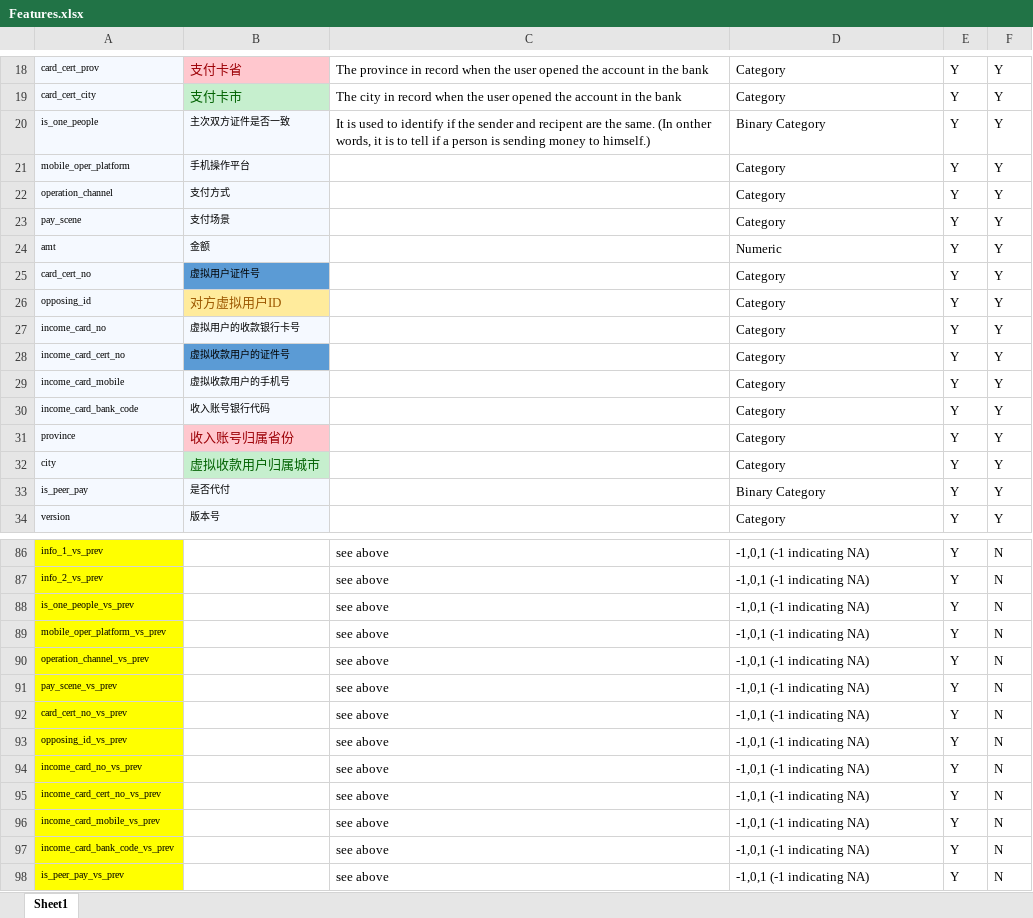
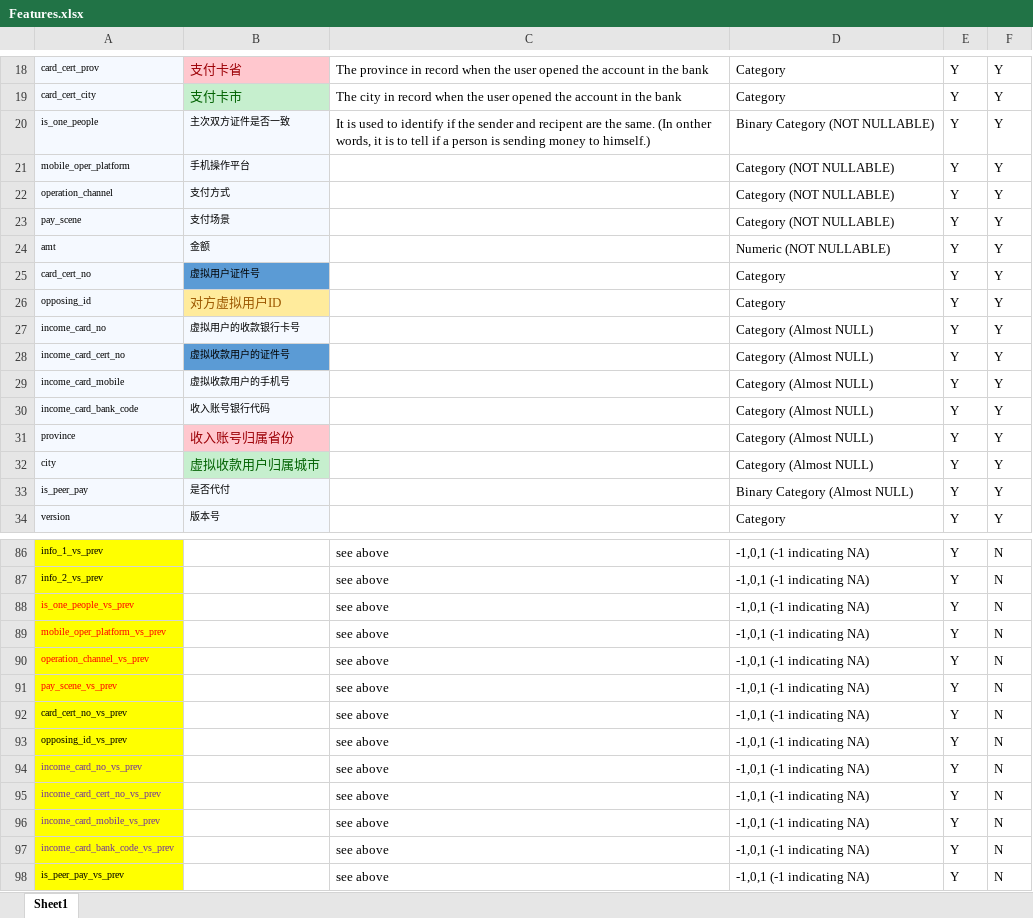
Before and after one commit to xiaosuper163/atec-final, an Excel workbook: Features.xlsx, sheet Sheet1, drawn as a sheet; only a part is shown, gaps mark what is left out; values as stored, in another font and other column widths than the file's, no borders; the diff covers the shown part only; the diff names each change by its address in the sheet, - before the commit and + after, or states it on an @@ line.

```diff
--- a/Features.xlsx (sheet Sheet1)
+++ b/Features.xlsx (sheet Sheet1)
-D20: Binary Category
+D20: Binary Category (NOT NULLABLE)
-D21:D23: Category
+D21:D23: Category (NOT NULLABLE)
-D24: Numeric
+D24: Numeric (NOT NULLABLE)
-D27:D32: Category
+D27:D32: Category (Almost NULL)
-D33: Binary Category
+D33: Binary Category (Almost NULL)
-A88:A91 text colour: black
+A88:A91 text colour: #FF0000
-A94:A97 text colour: black
+A94:A97 text colour: #7030A0
```
Also changed, not shown: 27 added rows, 1 edited cell and cell formats elsewhere in this sheet.
